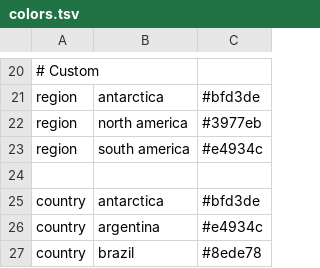
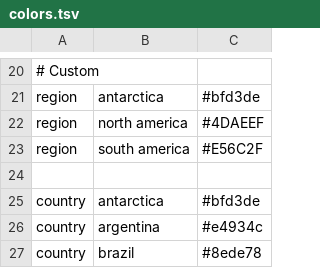
Before and after one commit to dbacsik/epiworkshop_h5n1, a TSV file: h3n2/config/colors.tsv, drawn as a sheet; only a part is shown, gaps mark what is left out; the diff names each change by its address in the sheet, - before the commit and + after, or states it on an @@ line.

```diff
--- a/h3n2/config/colors.tsv
+++ b/h3n2/config/colors.tsv
-C22: #3977eb
+C22: #4DAEEF
-C23: #e4934c
+C23: #E56C2F
```
Also changed, not shown: 6 other files.
